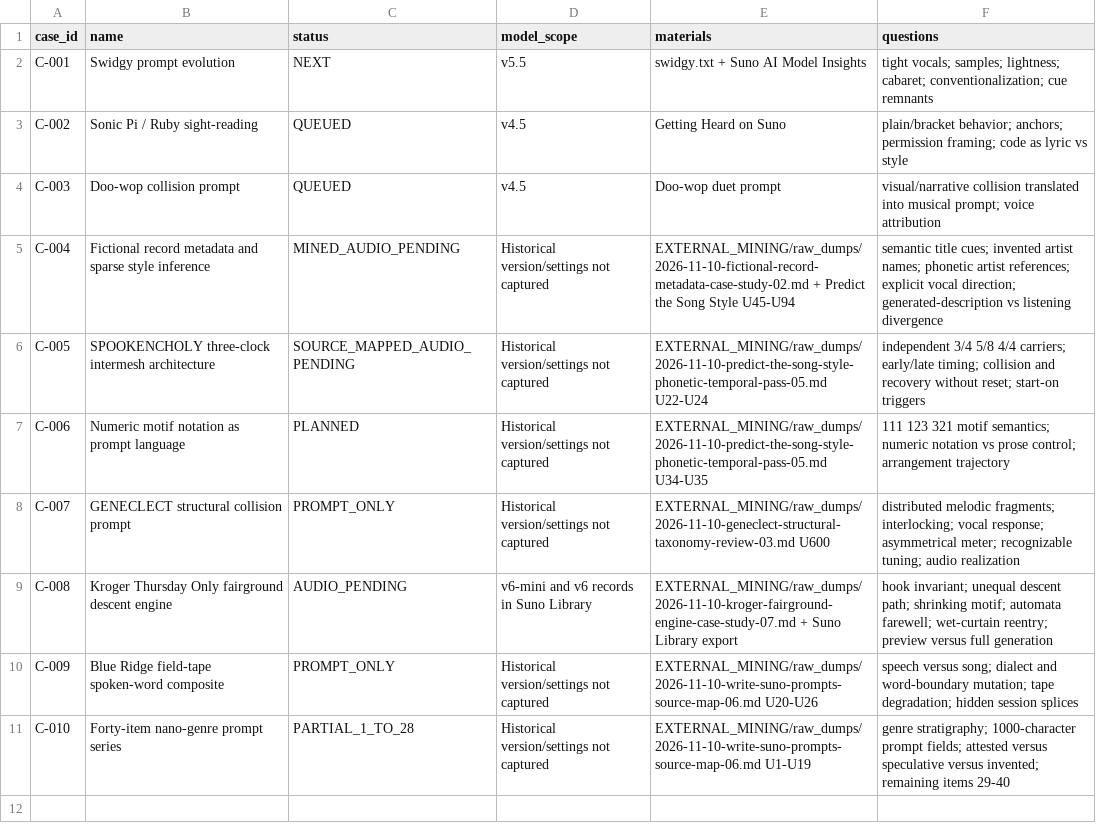
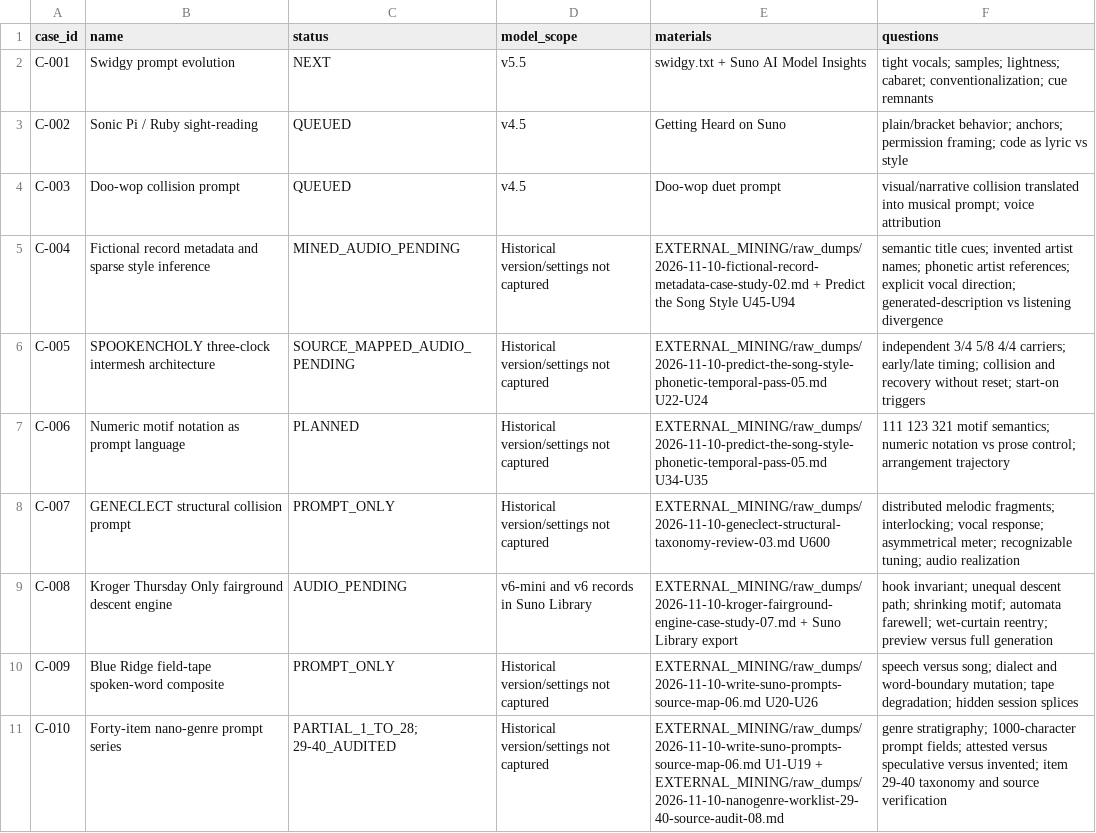
Before and after one commit to Satobloc/KleineMcKnightMusic, a CSV file: SUNO_WORKDESKS/SUNO_LLM_WORKSHOP_v0.1/08_CASE_STUDY_INDEX.csv, drawn as a sheet.

Commit message:
Update nano-genre case with pending item audit

```diff
--- a/SUNO_WORKDESKS/SUNO_LLM_WORKSHOP_v0.1/08_CASE_STUDY_INDEX.csv
+++ b/SUNO_WORKDESKS/SUNO_LLM_WORKSHOP_v0.1/08_CASE_STUDY_INDEX.csv
@@ -10,2 +10,2 @@ C-008,Kroger Thursday Only fairground descent engine,AUDIO_PENDING,v6-mini and v
 C-009,Blue Ridge field-tape spoken-word composite,PROMPT_ONLY,Historical version/settings not captured,EXTERNAL_MINING/raw_dumps/2026-11-10-write-suno-prompts-source-map-06.md U20-U26,speech versus song; dialect and word-boundary mutation; tape degradation; hidden session splices
-C-010,Forty-item nano-genre prompt series,PARTIAL_1_TO_28,Historical version/settings not captured,EXTERNAL_MINING/raw_dumps/2026-11-10-write-suno-prompts-source-map-06.md U1-U19,genre stratigraphy; 1000-character prompt fields; attested versus speculative versus invented; remaining items 29-40
+C-010,Forty-item nano-genre prompt series,PARTIAL_1_TO_28; 29-40_AUDITED,Historical version/settings not captured,EXTERNAL_MINING/raw_dumps/2026-11-10-write-suno-prompts-source-map-06.md U1-U19 + EXTERNAL_MINING/raw_dumps/2026-11-10-nanogenre-worklist-29-40-source-audit-08.md,genre stratigraphy; 1000-character prompt fields; attested versus speculative versus invented; item 29-40 taxonomy and source verification
```
